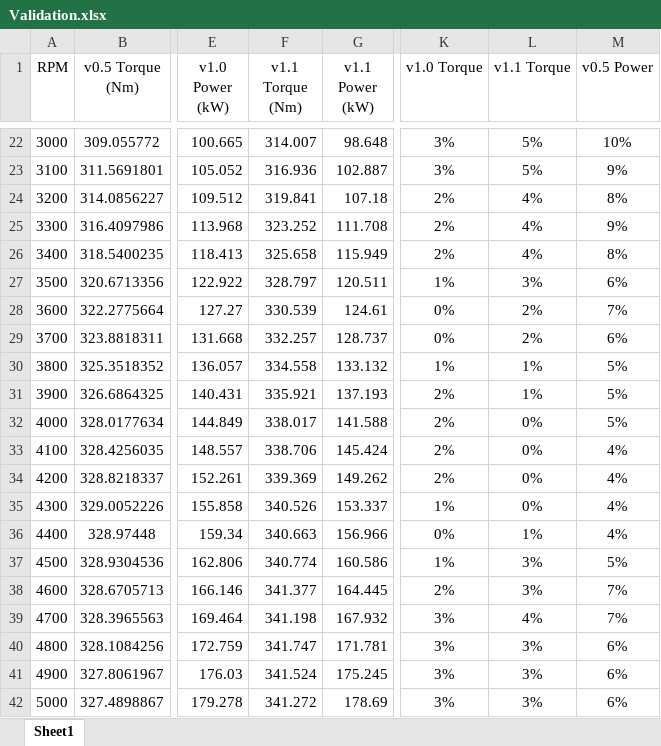
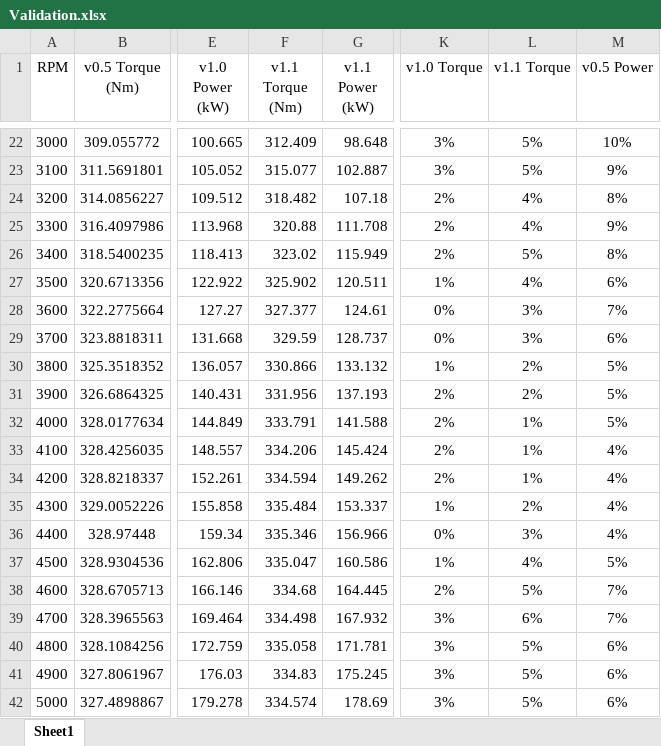
Before and after one commit to Jaegarr/Virtual-Engine-Test-Bench_WIP, an Excel workbook: v1.1_Multifuel_Database/Validation.xlsx, sheet Sheet1, drawn as a sheet; only a part is shown, gaps mark what is left out; values as stored, in another font and other column widths than the file's, no borders; charts and pictures not drawn; the diff covers the shown part only; the diff names each change by its address in the sheet, - before the commit and + after, or states it on an @@ line.

```diff
--- a/v1.1_Multifuel_Database/Validation.xlsx (sheet Sheet1)
+++ b/v1.1_Multifuel_Database/Validation.xlsx (sheet Sheet1)
-F22 (v1.1 Torque (Nm)): 314.007
+F22 (v1.1 Torque (Nm)): 312.409
-F23 (v1.1 Torque (Nm)): 316.936
+F23 (v1.1 Torque (Nm)): 315.077
-F24 (v1.1 Torque (Nm)): 319.841
+F24 (v1.1 Torque (Nm)): 318.482
-F25 (v1.1 Torque (Nm)): 323.252
+F25 (v1.1 Torque (Nm)): 320.88
-F26 (v1.1 Torque (Nm)): 325.658
+F26 (v1.1 Torque (Nm)): 323.02
-L26 (v1.1 Torque): 4%
+L26 (v1.1 Torque): 5%
-F27 (v1.1 Torque (Nm)): 328.797
+F27 (v1.1 Torque (Nm)): 325.902
-L27 (v1.1 Torque): 3%
+L27 (v1.1 Torque): 4%
-F28 (v1.1 Torque (Nm)): 330.539
+F28 (v1.1 Torque (Nm)): 327.377
-L28:L29 (v1.1 Torque): 2%
+L28:L29 (v1.1 Torque): 3%
-F29 (v1.1 Torque (Nm)): 332.257
+F29 (v1.1 Torque (Nm)): 329.59
-F30 (v1.1 Torque (Nm)): 334.558
+F30 (v1.1 Torque (Nm)): 330.866
-L30:L31 (v1.1 Torque): 1%
+L30:L31 (v1.1 Torque): 2%
-F31 (v1.1 Torque (Nm)): 335.921
+F31 (v1.1 Torque (Nm)): 331.956
-F32 (v1.1 Torque (Nm)): 338.017
+F32 (v1.1 Torque (Nm)): 333.791
-L32:L34 (v1.1 Torque): 0%
+L32:L34 (v1.1 Torque): 1%
-F33 (v1.1 Torque (Nm)): 338.706
+F33 (v1.1 Torque (Nm)): 334.206
-F34 (v1.1 Torque (Nm)): 339.369
+F34 (v1.1 Torque (Nm)): 334.594
-F35 (v1.1 Torque (Nm)): 340.526
+F35 (v1.1 Torque (Nm)): 335.484
-L35 (v1.1 Torque): 0%
+L35 (v1.1 Torque): 2%
-F36 (v1.1 Torque (Nm)): 340.663
+F36 (v1.1 Torque (Nm)): 335.346
-L36 (v1.1 Torque): 1%
+L36 (v1.1 Torque): 3%
-F37 (v1.1 Torque (Nm)): 340.774
+F37 (v1.1 Torque (Nm)): 335.047
-L37 (v1.1 Torque): 3%
+L37 (v1.1 Torque): 4%
-F38 (v1.1 Torque (Nm)): 341.377
+F38 (v1.1 Torque (Nm)): 334.68
-L38 (v1.1 Torque): 3%
+L38 (v1.1 Torque): 5%
-F39 (v1.1 Torque (Nm)): 341.198
+F39 (v1.1 Torque (Nm)): 334.498
-L39 (v1.1 Torque): 4%
+L39 (v1.1 Torque): 6%
-F40 (v1.1 Torque (Nm)): 341.747
+F40 (v1.1 Torque (Nm)): 335.058
-L40:L42 (v1.1 Torque): 3%
+L40:L42 (v1.1 Torque): 5%
-F41 (v1.1 Torque (Nm)): 341.524
+F41 (v1.1 Torque (Nm)): 334.83
-F42 (v1.1 Torque (Nm)): 341.272
+F42 (v1.1 Torque (Nm)): 334.574
```
Also changed, not shown: 79 edited cells elsewhere in this sheet, charts or pictures, 5 other files.
